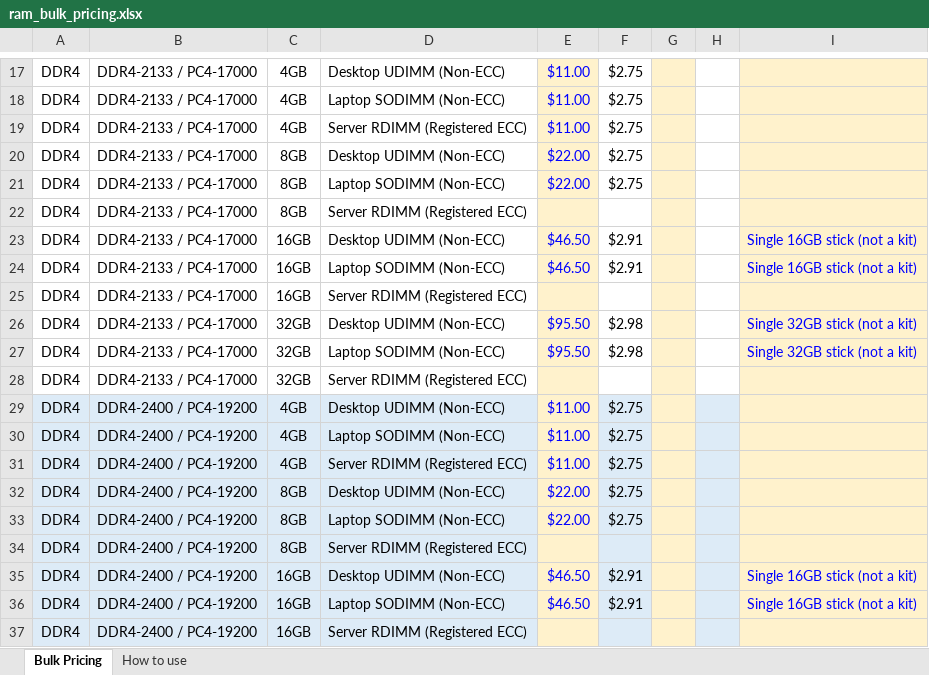
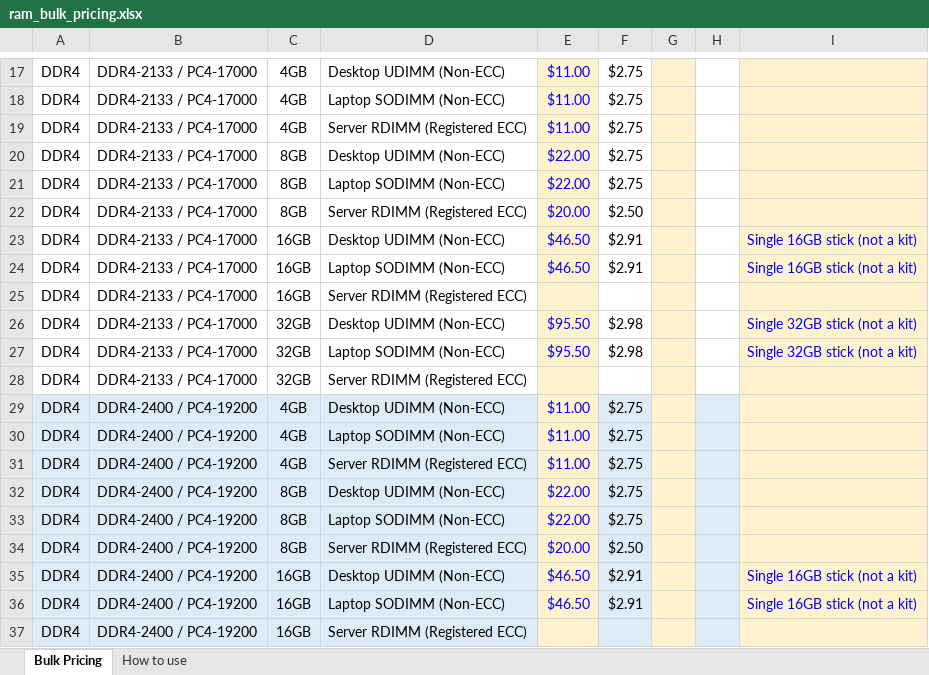
Before and after one commit to bgallaher-lgtm/Claude, an Excel workbook: ram_bulk_pricing.xlsx, sheet Bulk Pricing, drawn as a sheet; only a part is shown, gaps mark what is left out; values as stored, in another font and other column widths than the file's, no borders; charts and pictures not drawn; the diff names each change by its address in the sheet, - before the commit and + after, or states it on an @@ line.

```diff
--- a/ram_bulk_pricing.xlsx (sheet Bulk Pricing)
+++ b/ram_bulk_pricing.xlsx (sheet Bulk Pricing)
-E22: (empty)
+E22: $20.00
-F22: (empty)
+F22: $2.50
-E34: (empty)
+E34: $20.00
-F34: (empty)
+F34: $2.50
```
